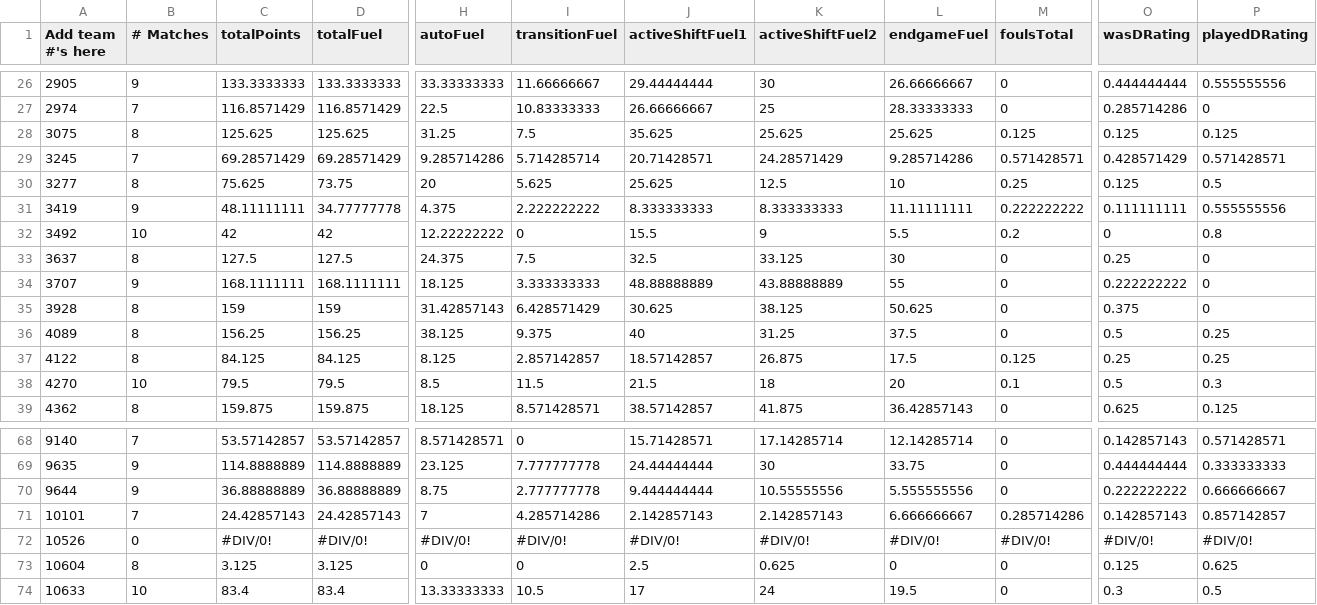
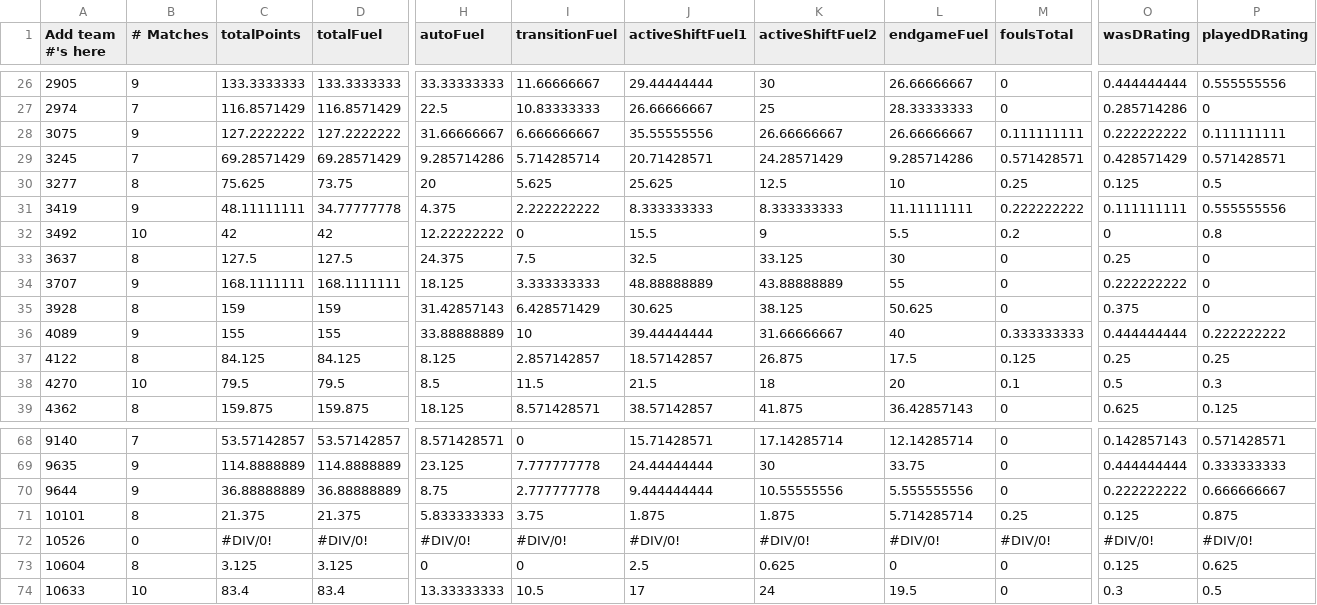
Before and after one commit to btmartin/btmartin.github.io, a CSV file: Scouting/ConsolidatedData.csv, drawn as a sheet; only a part is shown, gaps mark what is left out; the diff covers the shown part only; the diff names each change by its address in the sheet, - before the commit and + after, or states it on an @@ line.

```diff
--- a/Scouting/ConsolidatedData.csv
+++ b/Scouting/ConsolidatedData.csv
-B28 (# Matches): 8
+B28 (# Matches): 9
-C28 (totalPoints): 125.625
+C28 (totalPoints): 127.2222222
-D28 (totalFuel): 125.625
+D28 (totalFuel): 127.2222222
-H28 (autoFuel): 31.25
+H28 (autoFuel): 31.66666667
-I28 (transitionFuel): 7.5
+I28 (transitionFuel): 6.666666667
-J28 (activeShiftFuel1): 35.625
+J28 (activeShiftFuel1): 35.55555556
-K28 (activeShiftFuel2): 25.625
+K28 (activeShiftFuel2): 26.66666667
-L28 (endgameFuel): 25.625
+L28 (endgameFuel): 26.66666667
-M28 (foulsTotal): 0.125
+M28 (foulsTotal): 0.111111111
-O28 (wasDRating): 0.125
+O28 (wasDRating): 0.222222222
-P28 (playedDRating): 0.125
+P28 (playedDRating): 0.111111111
-B36 (# Matches): 8
+B36 (# Matches): 9
-C36 (totalPoints): 156.25
+C36 (totalPoints): 155
-D36 (totalFuel): 156.25
+D36 (totalFuel): 155
-H36 (autoFuel): 38.125
+H36 (autoFuel): 33.88888889
-I36 (transitionFuel): 9.375
+I36 (transitionFuel): 10
-J36 (activeShiftFuel1): 40
+J36 (activeShiftFuel1): 39.44444444
-K36 (activeShiftFuel2): 31.25
+K36 (activeShiftFuel2): 31.66666667
-L36 (endgameFuel): 37.5
+L36 (endgameFuel): 40
-M36 (foulsTotal): 0
+M36 (foulsTotal): 0.333333333
-O36 (wasDRating): 0.5
+O36 (wasDRating): 0.444444444
-P36 (playedDRating): 0.25
+P36 (playedDRating): 0.222222222
-B71 (# Matches): 7
+B71 (# Matches): 8
-C71 (totalPoints): 24.42857143
+C71 (totalPoints): 21.375
-D71 (totalFuel): 24.42857143
+D71 (totalFuel): 21.375
-H71 (autoFuel): 7
+H71 (autoFuel): 5.833333333
-I71 (transitionFuel): 4.285714286
+I71 (transitionFuel): 3.75
-J71 (activeShiftFuel1): 2.142857143
+J71 (activeShiftFuel1): 1.875
-K71 (activeShiftFuel2): 2.142857143
+K71 (activeShiftFuel2): 1.875
-L71 (endgameFuel): 6.666666667
+L71 (endgameFuel): 5.714285714
-M71 (foulsTotal): 0.285714286
+M71 (foulsTotal): 0.25
-O71 (wasDRating): 0.142857143
+O71 (wasDRating): 0.125
-P71 (playedDRating): 0.857142857
+P71 (playedDRating): 0.875
```
Also changed, not shown: 64 edited cells elsewhere in this file, Scouting/ScoutingData.csv.
